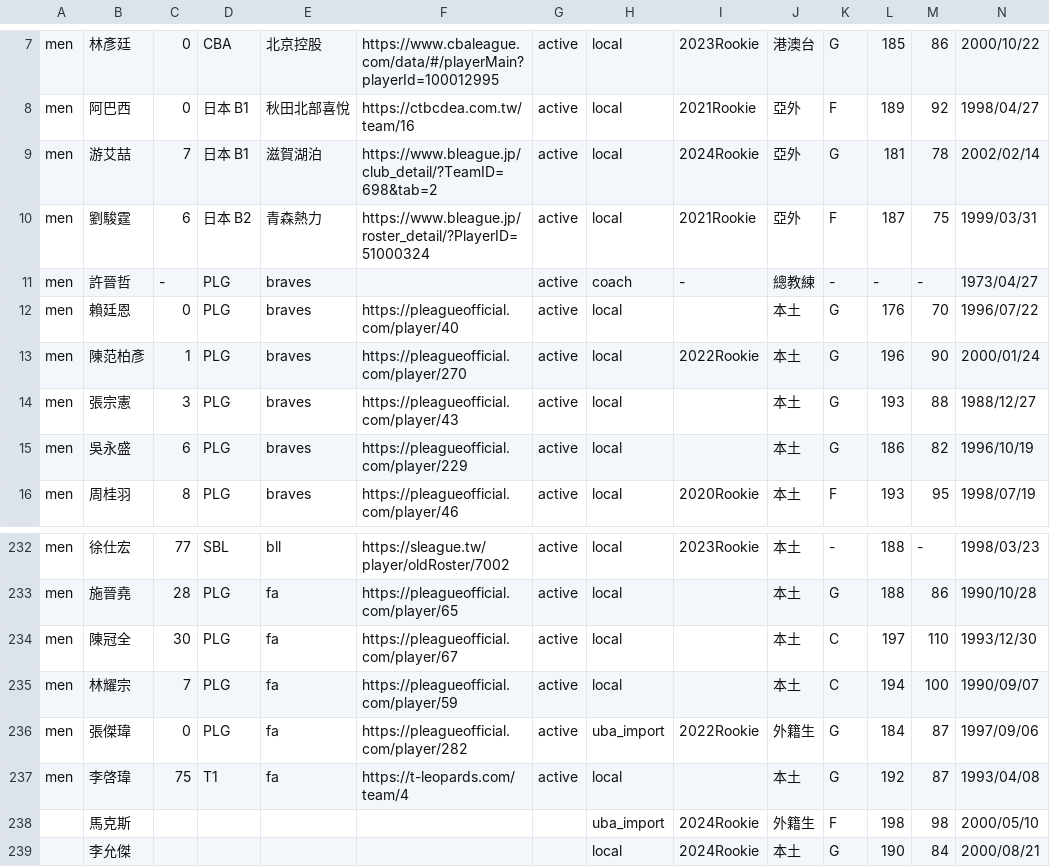
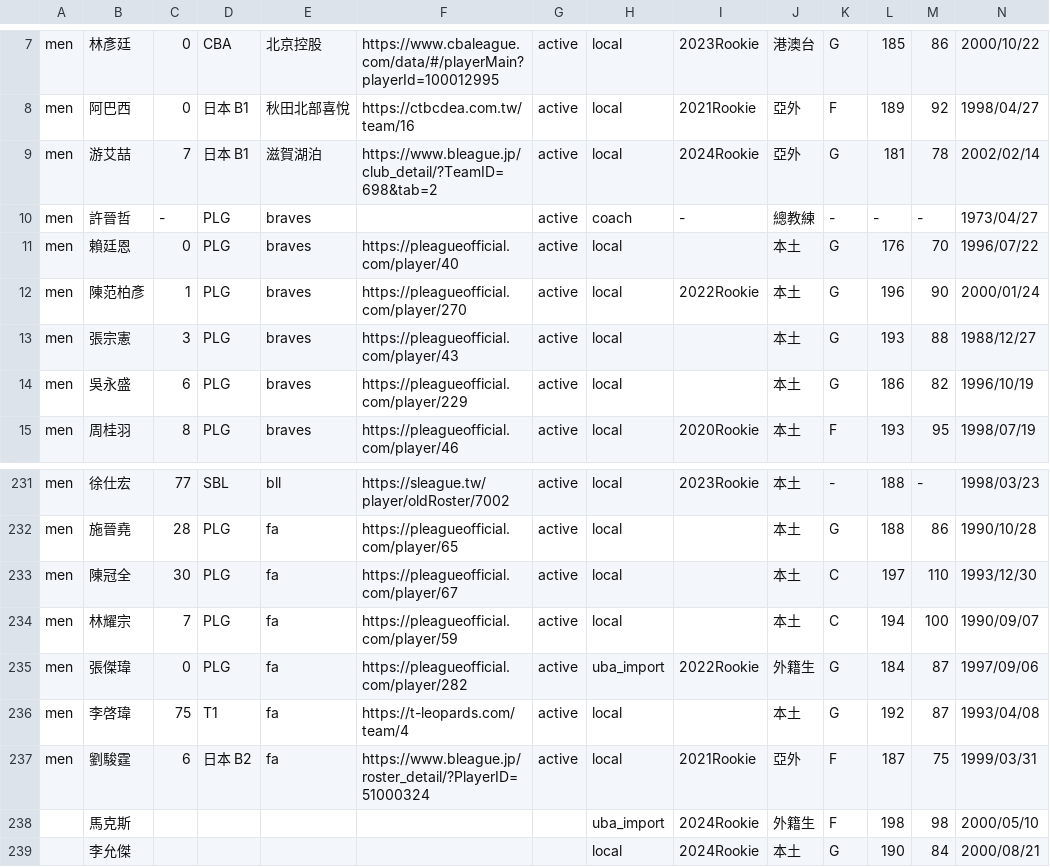
Before and after one commit to SamBasketballTW/sambball, a CSV file: data/rosters.csv, drawn as a sheet; only a part is shown, gaps mark what is left out; removed rows and columns are numbered as before the commit, all else as after; rows hold the shown columns only; the diff names each change by its address in the sheet, - before the commit and + after, or states it on an @@ line.

```diff
--- a/data/rosters.csv
+++ b/data/rosters.csv
-row 10: men | 劉駿霆 | 6 | 日本 B2 | 青森熱力 | https://www.bleague.jp/roster_detail/?PlayerID=51000324 | active | local | 2021Rookie | 亞外 | F | 187 | 75 | 1999/03/31
+row 237: men | 劉駿霆 | 6 | 日本 B2 | fa | https://www.bleague.jp/roster_detail/?PlayerID=51000324 | active | local | 2021Rookie | 亞外 | F | 187 | 75 | 1999/03/31
```
Also changed, not shown: data/movements.csv, data/us-players.csv, 2 other files.
